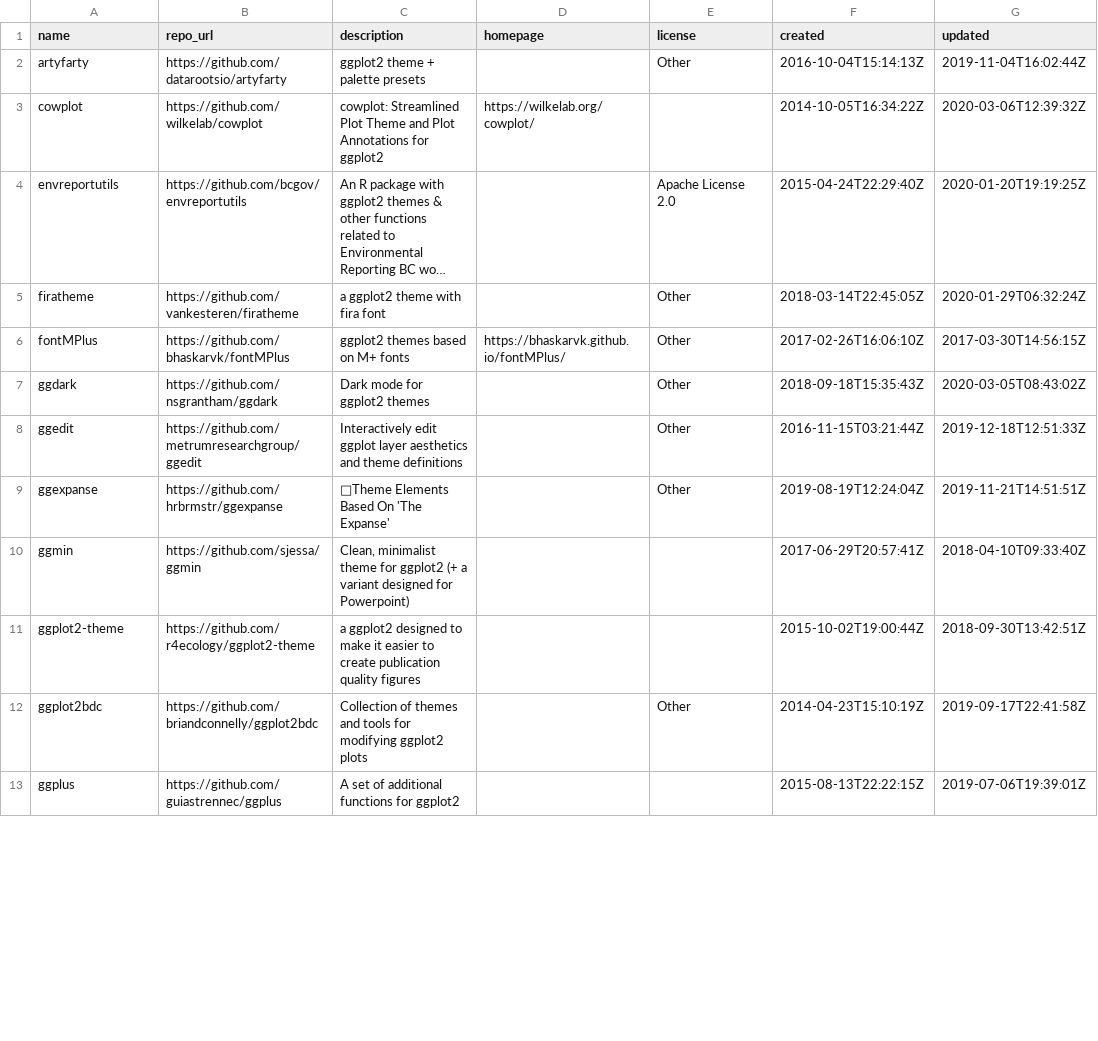
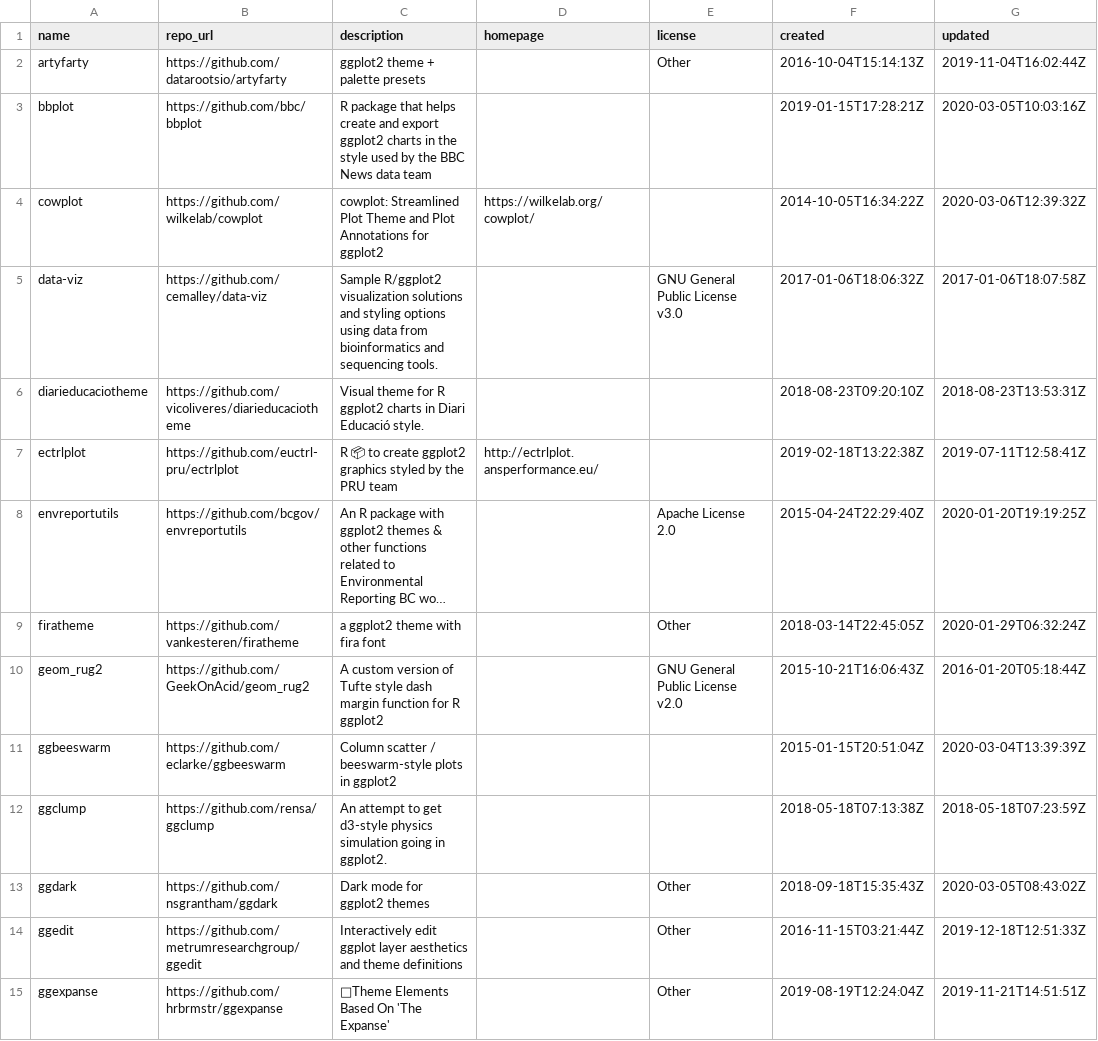
Before and after one commit to jmcastagnetto/ggplot2_themes_in_github, a CSV file: ggplot2_themes_in_github.csv, drawn as a sheet; only a part is shown; the shorter side is filled out with more unchanged rows; long unchanged cells end in …; removed rows and columns are numbered as before the commit, all else as after; the diff covers the shown part only; the diff names each change by its address in the sheet, - before the commit and + after, or states it on an @@ line.

Commit message:
implements solution for issue #1

```diff
--- a/ggplot2_themes_in_github.csv
+++ b/ggplot2_themes_in_github.csv
+row 3: bbplot | https://github.com/bbc/bbplot | R package that helps create and export ggplot2 charts in the style used by the BBC News data team |  |  | 2019-01-15T17:28:21Z | 2020-03-05T10:03:16Z
+row 5: data-viz | https://github.com/cemalley/data-viz | Sample R/ggplot2 visualization solutions and styling options using data from bioinformatics and sequencing tools. |  | GNU General Public License v3.0 | 2017-01-06T18:06:32Z | 2017-01-06T18:07:58Z
+row 6: diarieducaciotheme | https://github.com/vicoliveres/diarieducaciotheme | Visual theme for R ggplot2 charts in Diari Educació style. |  |  | 2018-08-23T09:20:10Z | 2018-08-23T13:53:31Z
+row 7: ectrlplot | https://github.com/euctrl-pru/ectrlplot | R 📦 to create ggplot2 graphics styled by the PRU team | http://ectrlplot.ansperformance.eu/ |  | 2019-02-18T13:22:38Z | 2019-07-11T12:58:41Z
-row 6: fontMPlus | https://github.com/bhaskarvk/fontMPlus | ggplot2 themes based on M+ fonts | https://bhaskarvk.github.io/fontMPlus/ | Other | 2017-02-26T16:06:10Z | 2017-03-30T14:56:15Z
+row 10: geom_rug2 | https://github.com/GeekOnAcid/geom_rug2 | A custom version of Tufte style dash margin function for R ggplot2 |  | GNU General Public License v2.0 | 2015-10-21T16:06:43Z | 2016-01-20T05:18:44Z
+row 11: ggbeeswarm | https://github.com/eclarke/ggbeeswarm | Column scatter / beeswarm-style plots in ggplot2 |  |  | 2015-01-15T20:51:04Z | 2020-03-04T13:39:39Z
+row 12: ggclump | https://github.com/rensa/ggclump | An attempt to get d3-style physics simulation going in ggplot2. |  |  | 2018-05-18T07:13:38Z | 2018-05-18T07:23:59Z
```
Also changed, not shown: 17 added rows and 1 edited cell elsewhere in this file, 2 other files.
